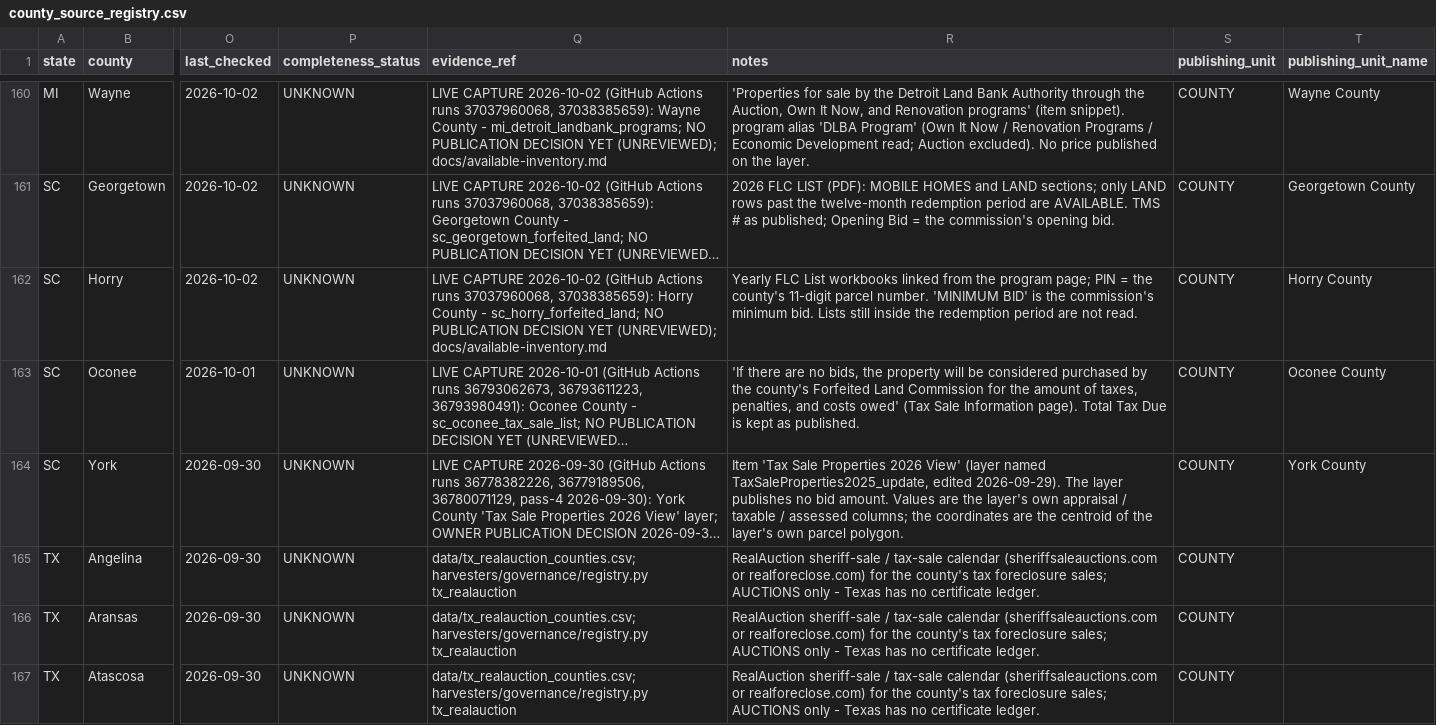
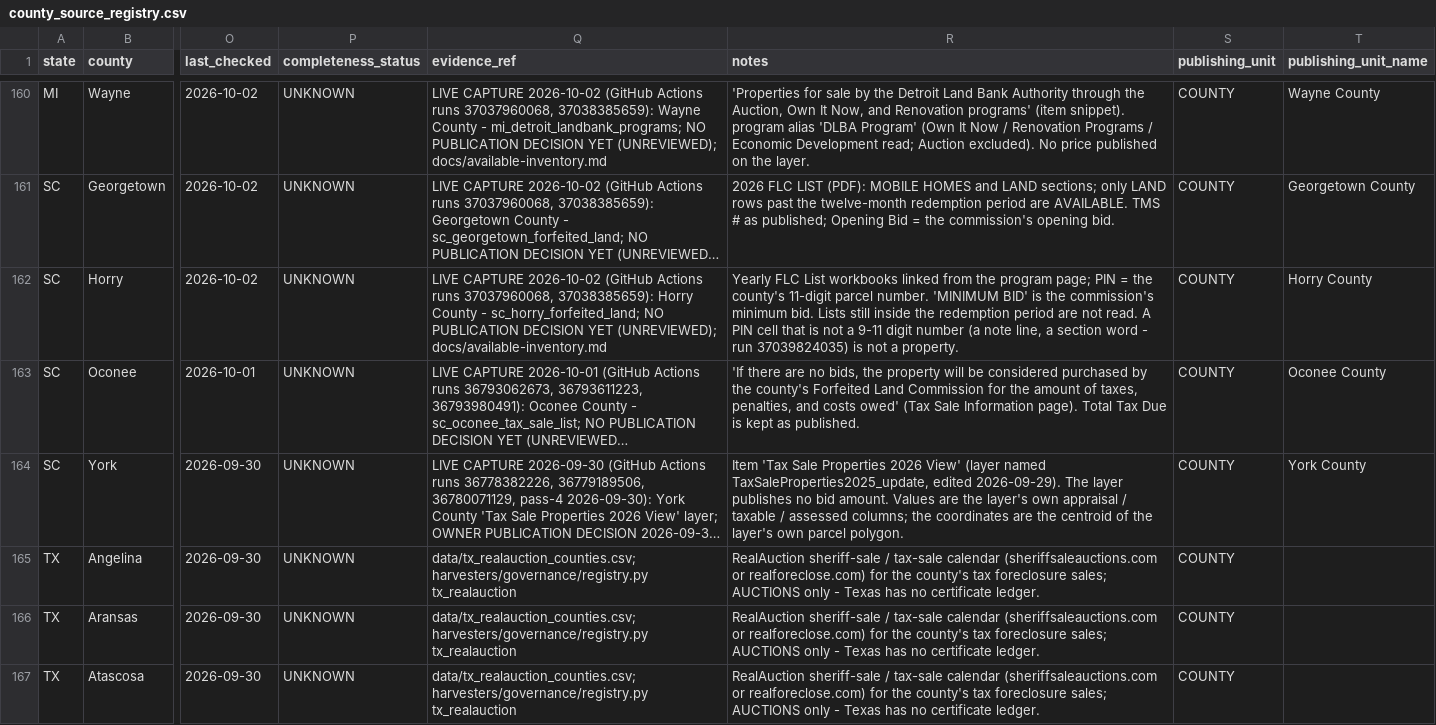
Before and after one commit to rodzmodzllc-max/taxdeed-scraper, a CSV file: data/county_source_registry.csv, drawn as a sheet; only a part is shown, gaps mark what is left out; long unchanged cells end in …; the diff names each change by its address in the sheet, - before the commit and + after, or states it on an @@ line.

```diff
--- a/data/county_source_registry.csv
+++ b/data/county_source_registry.csv
-R162 (notes): …not read.
+R162 (notes): …not read. A PIN cell that is not a 9-11 digit number (a note line, a section word - run 37039824035) is not a property.
```
Also changed, not shown: 6 other files.
